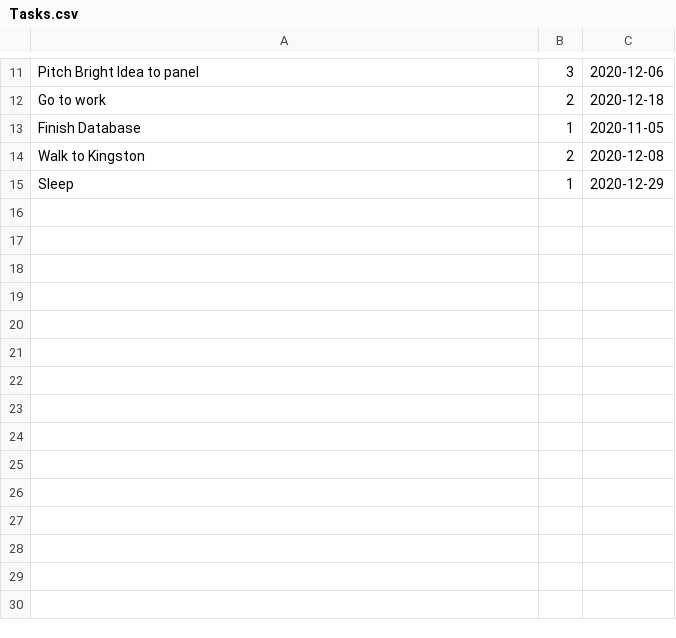
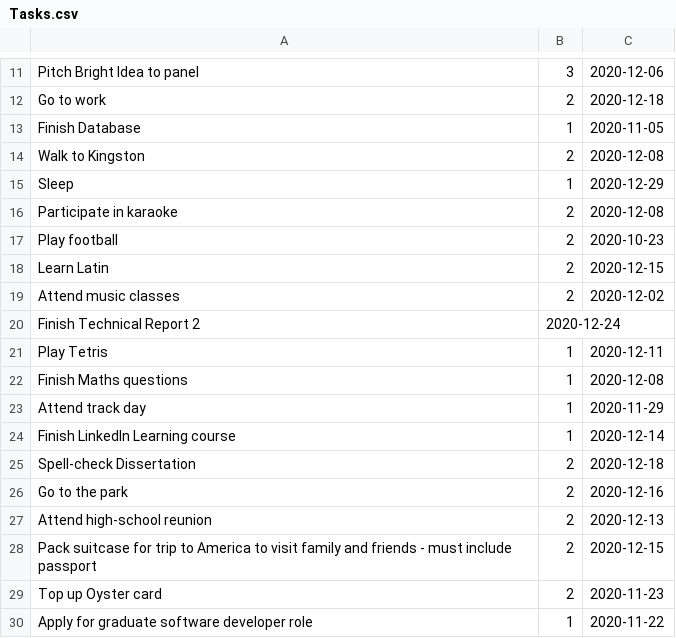
Before and after one commit to thewoe/CI5105-2021-22-K2012185-FSDSwingWorkshops, a CSV file: SwingWorkshops/Tasks.csv, drawn as a sheet; only a part is shown, gaps mark what is left out.

Commit message:
W1R3 - Fixed error, as realised it only occurs when trying to run the application when the Tasks.csv file has not been committed and pushed to GitLab server. Added additional tasks to the file, as it was not long enough to test for vertical scrolling in native size. Application all working as intended now.

```diff
--- a/SwingWorkshops/Tasks.csv
+++ b/SwingWorkshops/Tasks.csv
@@ -15 +15,16 @@ Walk to Kingston,2,2020-12-08
 Sleep,1,2020-12-29
+Participate in karaoke,2,2020-12-08
+Play football,2,2020-10-23
+Learn Latin,2,2020-12-15
+Attend music classes,2,2020-12-02
+Finish Technical Report 2,2020-12-24
+Play Tetris,1,2020-12-11
+Finish Maths questions,1,2020-12-08
+Attend track day,1,2020-11-29
+Finish LinkedIn Learning course,1,2020-12-14
+Spell-check Dissertation,2,2020-12-18
+Go to the park,2,2020-12-16
+Attend high-school reunion,2,2020-12-13
+Pack suitcase for trip to America to visit family and friends - must include passport,2,2020-12-15
+Top up Oyster card,2,2020-11-23
+Apply for graduate software developer role,1,2020-11-22
```
